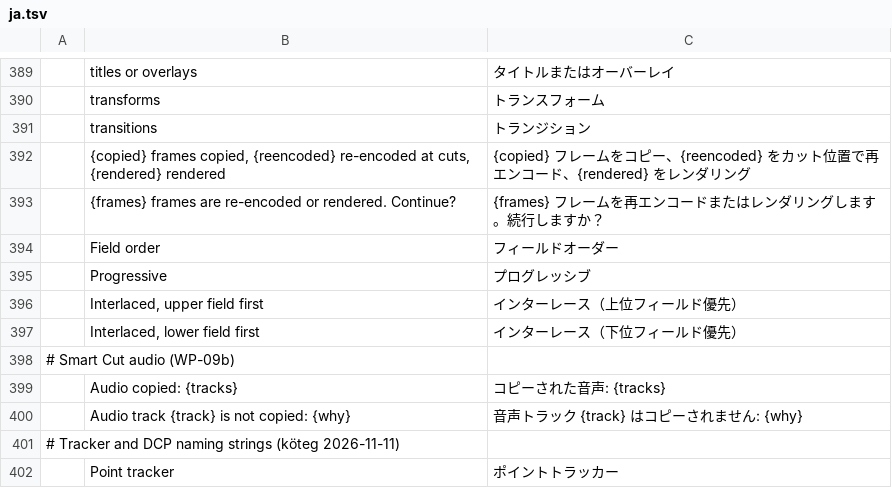
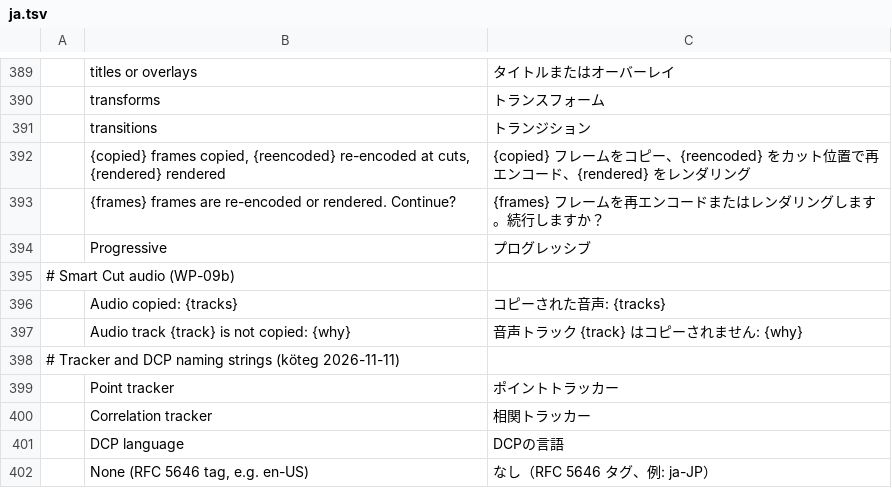
Before and after one commit to ubuntuokos/CinemaFundArchitecture4, a TSV file: python/cfa4_qt/i18n/ja.tsv, drawn as a sheet; only a part is shown, gaps mark what is left out; the shorter side is filled out with more unchanged rows; the diff names each change by its address in the sheet, - before the commit and + after, or states it on an @@ line.

```diff
--- a/python/cfa4_qt/i18n/ja.tsv
+++ b/python/cfa4_qt/i18n/ja.tsv
-row 394:  | Field order | フィールドオーダー
-row 396:  | Interlaced, upper field first | インターレース（上位フィールド優先）
-row 397:  | Interlaced, lower field first | インターレース（下位フィールド優先）
```
Also changed, not shown: python/cfa4_qt/i18n/de.tsv, python/cfa4_qt/i18n/fr.tsv, 11 other files.
